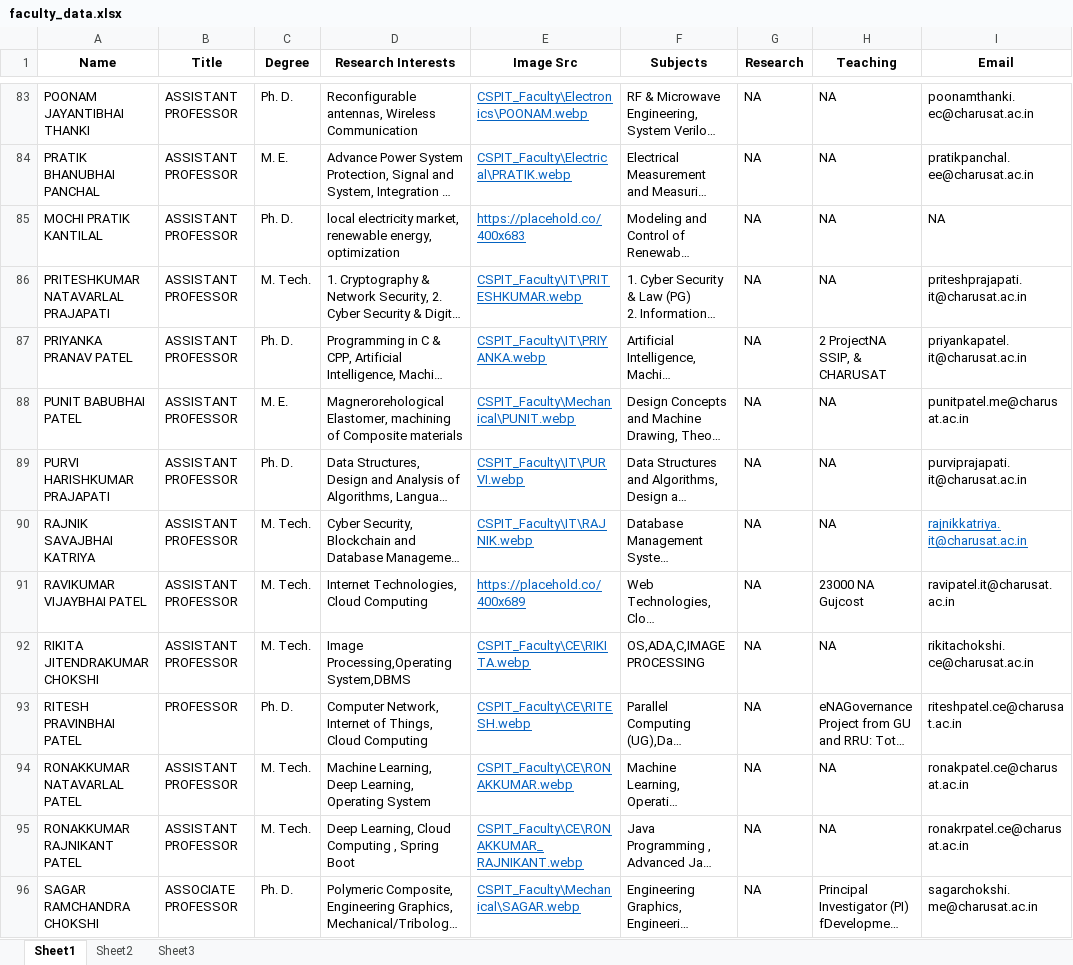
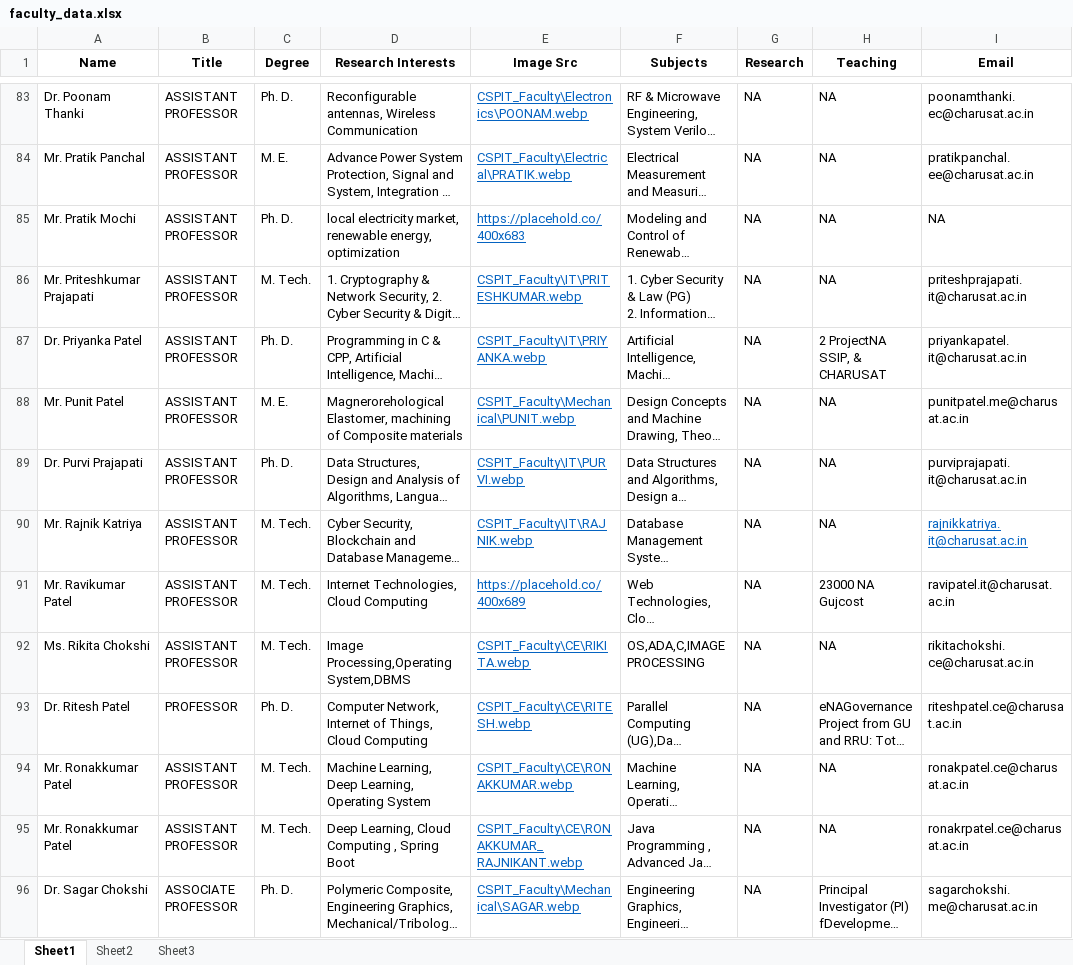
Before and after one commit to ravichanga101/CSPIT_NEW_2024, an Excel workbook: faculty_data.xlsx, sheet Sheet1, drawn as a sheet; only a part is shown, gaps mark what is left out; long unchanged cells end in …; values as stored, in another font and other column widths than the file's, no borders; the diff covers the shown part only; the diff names each change by its address in the sheet, - before the commit and + after, or states it on an @@ line.

```diff
--- a/faculty_data.xlsx (sheet Sheet1)
+++ b/faculty_data.xlsx (sheet Sheet1)
-A83 (Name): POONAM JAYANTIBHAI THANKI
+A83 (Name): Dr. Poonam Thanki
-A84 (Name): PRATIK BHANUBHAI PANCHAL
+A84 (Name): Mr. Pratik Panchal
-A85 (Name): MOCHI PRATIK KANTILAL
+A85 (Name): Mr. Pratik Mochi
-A86 (Name): PRITESHKUMAR NATAVARLAL PRAJAPATI
+A86 (Name): Mr. Priteshkumar Prajapati
-A87 (Name): PRIYANKA PRANAV PATEL
+A87 (Name): Dr. Priyanka Patel
-A88 (Name): PUNIT BABUBHAI PATEL
+A88 (Name): Mr. Punit Patel
-A89 (Name): PURVI HARISHKUMAR PRAJAPATI
+A89 (Name): Dr. Purvi Prajapati
-A90 (Name): RAJNIK SAVAJBHAI KATRIYA
+A90 (Name): Mr. Rajnik Katriya
-A91 (Name): RAVIKUMAR VIJAYBHAI PATEL
+A91 (Name): Mr. Ravikumar Patel
-A92 (Name): RIKITA JITENDRAKUMAR CHOKSHI
+A92 (Name): Ms. Rikita Chokshi
-A93 (Name): RITESH PRAVINBHAI PATEL
+A93 (Name): Dr. Ritesh Patel
-A94 (Name): RONAKKUMAR NATAVARLAL PATEL
+A94 (Name): Mr. Ronakkumar Patel
-A95 (Name): RONAKKUMAR RAJNIKANT PATEL
+A95 (Name): Mr. Ronakkumar Patel
-A96 (Name): SAGAR RAMCHANDRA CHOKSHI
+A96 (Name): Dr. Sagar Chokshi
```
Also changed, not shown: 103 edited cells elsewhere in this sheet, 1 other file.
